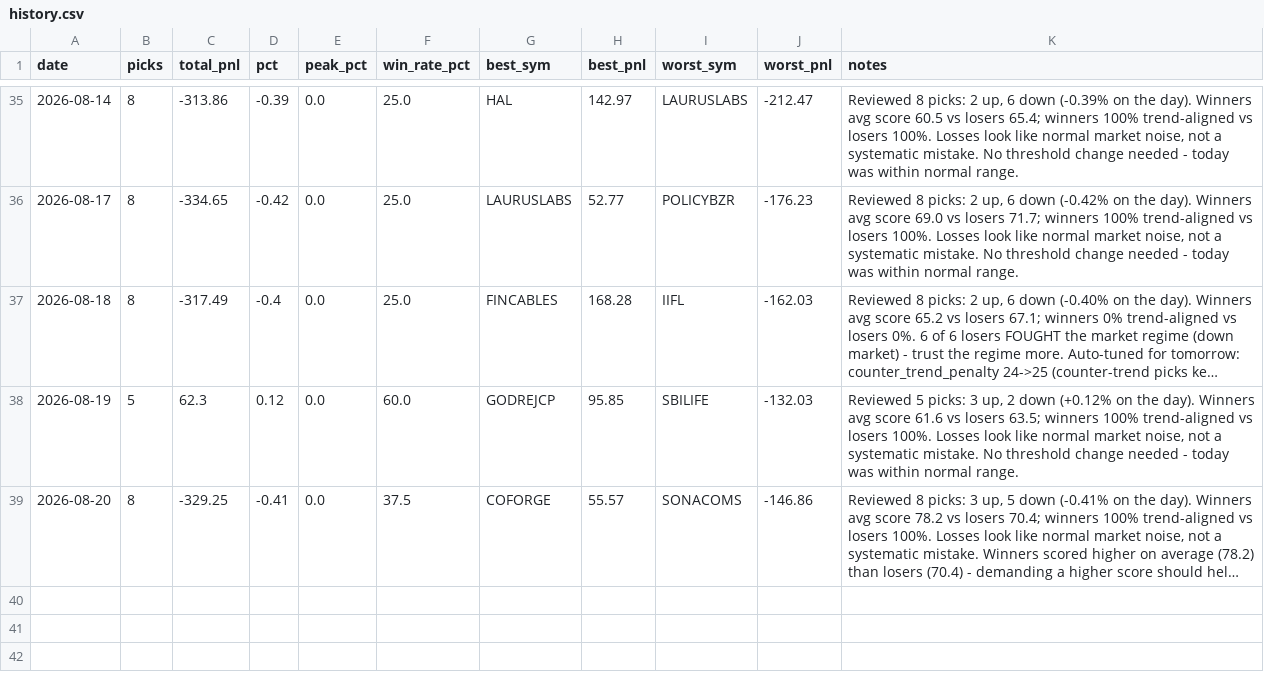
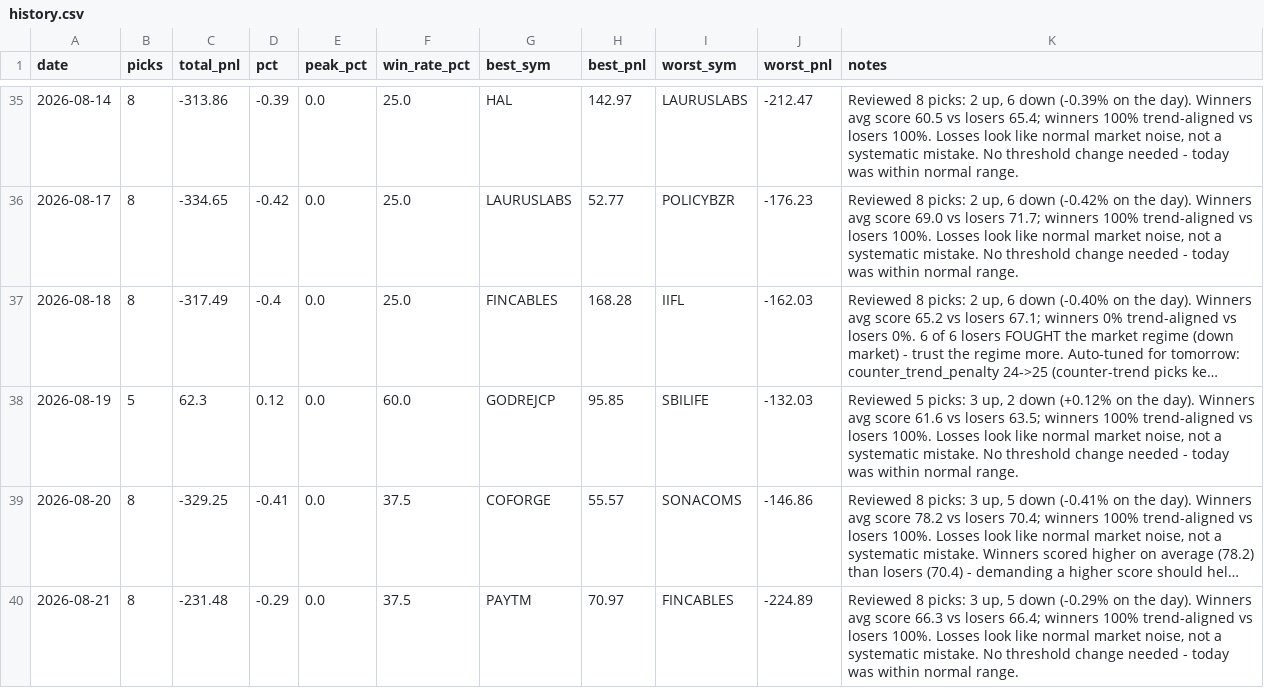
Before and after one commit to Arnav2412/trading-bot, a CSV file: reports/history.csv, drawn as a sheet; only a part is shown, gaps mark what is left out; long unchanged cells end in …; the diff names each change by its address in the sheet, - before the commit and + after, or states it on an @@ line.

```diff
--- a/reports/history.csv
+++ b/reports/history.csv
+row 40: 2026-08-21 | 8 | -231.48 | -0.29 | 0.0 | 37.5 | PAYTM | 70.97 | FINCABLES | -224.89 | Reviewed 8 picks: 3 up, 5 down (-0.29% on the day). Winners avg score 66.3 vs losers 66.4; winners 100% trend-aligned vs losers 100%. Losses look like normal market noise, not a systematic mistake. No threshold change needed - today was within normal range.
```
Also changed, not shown: 2 other files.
